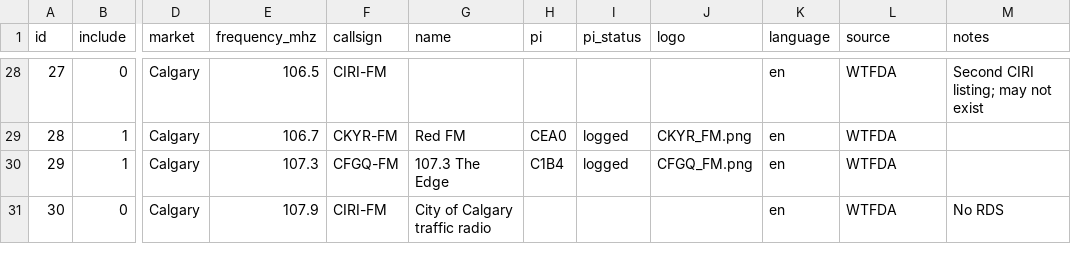
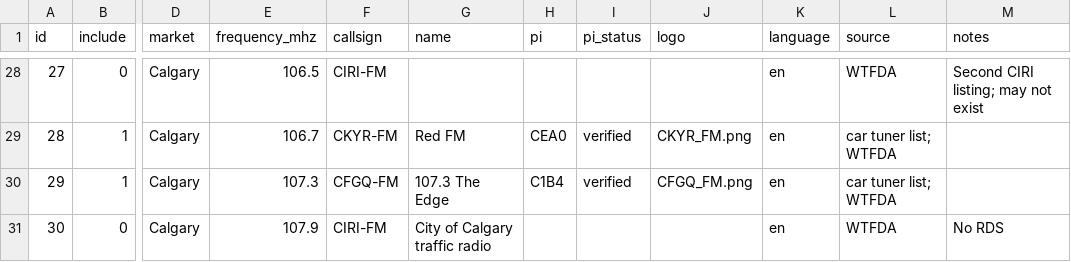
Before and after one commit to cdnninja/MIB2-Canada-RadioStationDB, a CSV file: data/stations.csv, drawn as a sheet; only a part is shown, gaps mark what is left out; the diff covers the shown part only; the diff names each change by its address in the sheet, - before the commit and + after, or states it on an @@ line.

```diff
--- a/data/stations.csv
+++ b/data/stations.csv
-I29:I30 (pi_status): logged
+I29:I30 (pi_status): verified
-L29:L30 (source): WTFDA
+L29:L30 (source): car tuner list; WTFDA
```
Also changed, not shown: 43 edited cells elsewhere in this file.
